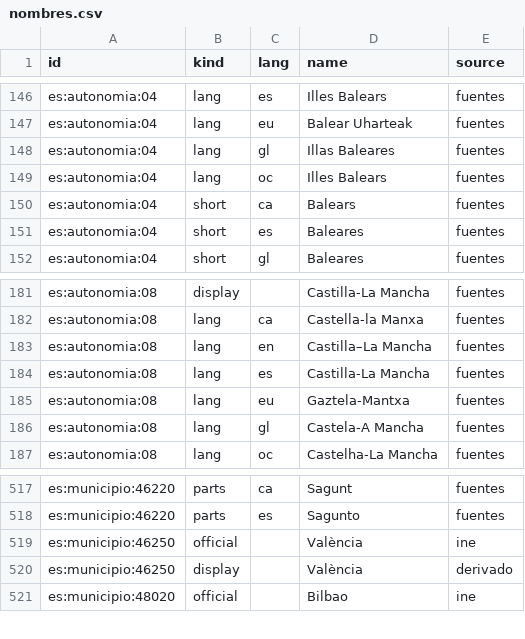
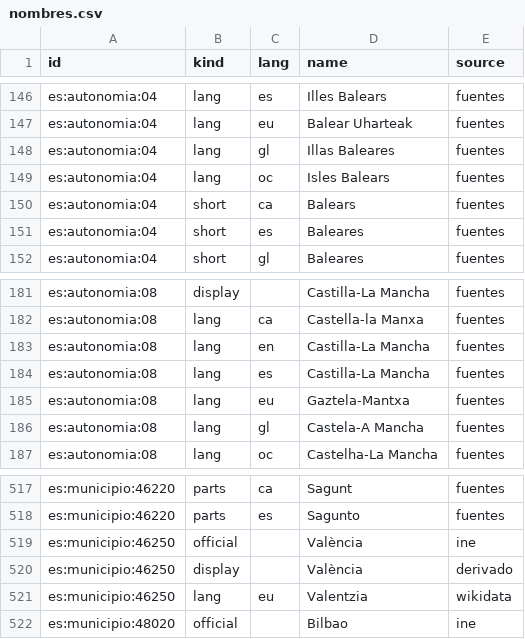
Before and after one commit to alertapublica/territorios-es, a CSV file: pruebas/datos/nombres.csv, drawn as a sheet; only a part is shown, gaps mark what is left out.

Commit message:
Nombres: aranés de Baleares, guion en Castilla-La Mancha, etiquetas de Wikidata sin aclaración entre paréntesis
- Fuentes: «Isles Balears» en aranés (vocabulario catalán-occitano de la Generalitat); «Castilla-La Mancha» en inglés con guion, no con raya. Se descartan dos etiquetas de Wikidata: «Cervo» como nombre catalán de Torres (Jaén) y «Nabaskoze-Nabaskoze» en aranés.
- Generador: las etiquetas de Wikidata pierden la aclaración final entre paréntesis («Neda (A Coruña)»). Un descarte vale tanto para la etiqueta como viene de Wikidata como para la que se publica.
- Diseño: la regla nueva; «difiere del oficial» no cuenta tildes, mayúsculas ni puntuación; ast y an se guardan con su código, sin otra marca; §4.4 dice qué muestra name() en países, comarcas y zonas de aviso.

```diff
--- a/pruebas/datos/nombres.csv
+++ b/pruebas/datos/nombres.csv
@@ -148,3 +148,3 @@ es:autonomia:04,lang,eu,Balear Uharteak,fuentes
 es:autonomia:04,lang,gl,Illas Baleares,fuentes
-es:autonomia:04,lang,oc,Illes Balears,fuentes
+es:autonomia:04,lang,oc,Isles Balears,fuentes
 es:autonomia:04,short,ca,Balears,fuentes
@@ -182,3 +182,3 @@ es:autonomia:08,display,,Castilla-La Mancha,fuentes
 es:autonomia:08,lang,ca,Castella-la Manxa,fuentes
-es:autonomia:08,lang,en,Castilla–La Mancha,fuentes
+es:autonomia:08,lang,en,Castilla-La Mancha,fuentes
 es:autonomia:08,lang,es,Castilla-La Mancha,fuentes
@@ -520,2 +520,3 @@ es:municipio:46250,official,,València,ine
 es:municipio:46250,display,,València,derivado
+es:municipio:46250,lang,eu,Valentzia,wikidata
 es:municipio:48020,official,,Bilbao,ine
```
Also changed, not shown: fuentes/descartes-wikidata.csv, fuentes/nombres-comunidades.csv, 10 other files.
